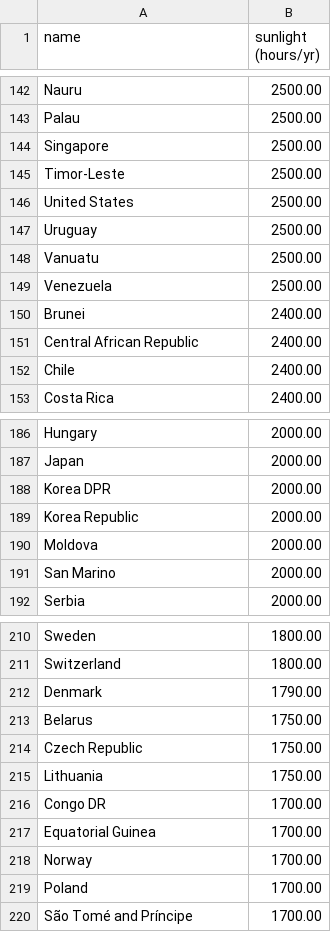
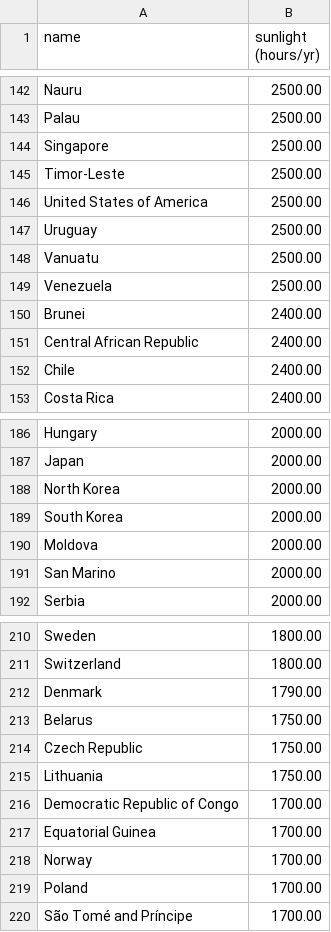
Before and after one commit to jerrengrimes/solar, a CSV file: sunshine.csv, drawn as a sheet; only a part is shown, gaps mark what is left out.

Commit message:
Update sunshine.csv

```diff
--- a/sunshine.csv
+++ b/sunshine.csv
@@ -145,3 +145,3 @@ Singapore,2500.00
 Timor-Leste,2500.00
-United States,2500.00
+United States of America,2500.00
 Uruguay,2500.00
@@ -187,4 +187,4 @@ Hungary,2000.00
 Japan,2000.00
-Korea DPR,2000.00
-Korea Republic,2000.00
+North Korea,2000.00
+South Korea,2000.00
 Moldova,2000.00
@@ -215,3 +215,3 @@ Czech Republic,1750.00
 Lithuania,1750.00
-Congo DR,1700.00
+Democratic Republic of Congo,1700.00
 Equatorial Guinea,1700.00
```
